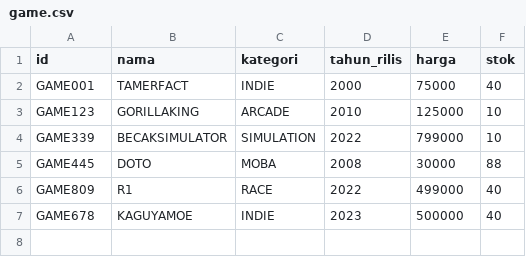
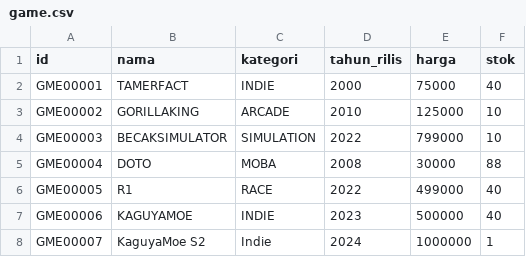
Before and after one commit to basind/TUBES-DASPRO, a CSV file: database/game.csv, drawn as a sheet.

```diff
--- a/database/game.csv
+++ b/database/game.csv
@@ -1,7 +1,8 @@
 id;nama;kategori;tahun_rilis;harga;stok
-GAME001;TAMERFACT;INDIE;2000;75000;40
-GAME123;GORILLAKING;ARCADE;2010;125000;10
-GAME339;BECAKSIMULATOR;SIMULATION;2022;799000;10
-GAME445;DOTO;MOBA;2008;30000;88
-GAME809;R1;RACE;2022;499000;40
-GAME678;KAGUYAMOE;INDIE;2023;500000;40
+GME00001;TAMERFACT;INDIE;2000;75000;40
+GME00002;GORILLAKING;ARCADE;2010;125000;10
+GME00003;BECAKSIMULATOR;SIMULATION;2022;799000;10
+GME00004;DOTO;MOBA;2008;30000;88
+GME00005;R1;RACE;2022;499000;40
+GME00006;KAGUYAMOE;INDIE;2023;500000;40
+GME00007;KaguyaMoe S2;Indie;2024;1000000;1
```
Also changed, not shown: 7 other files.
